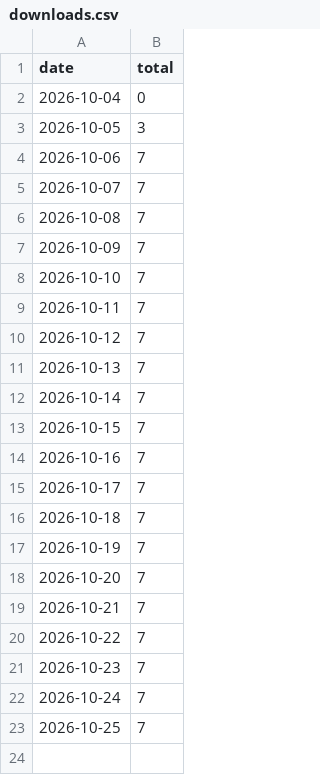
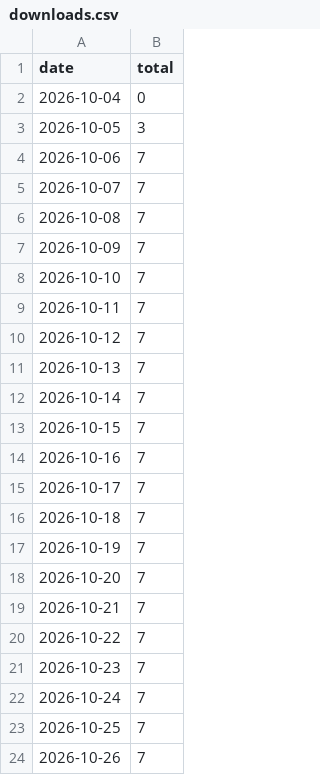
Before and after one commit to alok-mishra143/Corral, a CSV file: stats/downloads.csv, drawn as a sheet; the diff names each change by its address in the sheet, - before the commit and + after, or states it on an @@ line.

```diff
--- a/stats/downloads.csv
+++ b/stats/downloads.csv
+row 24: 2026-10-26 | 7
```
